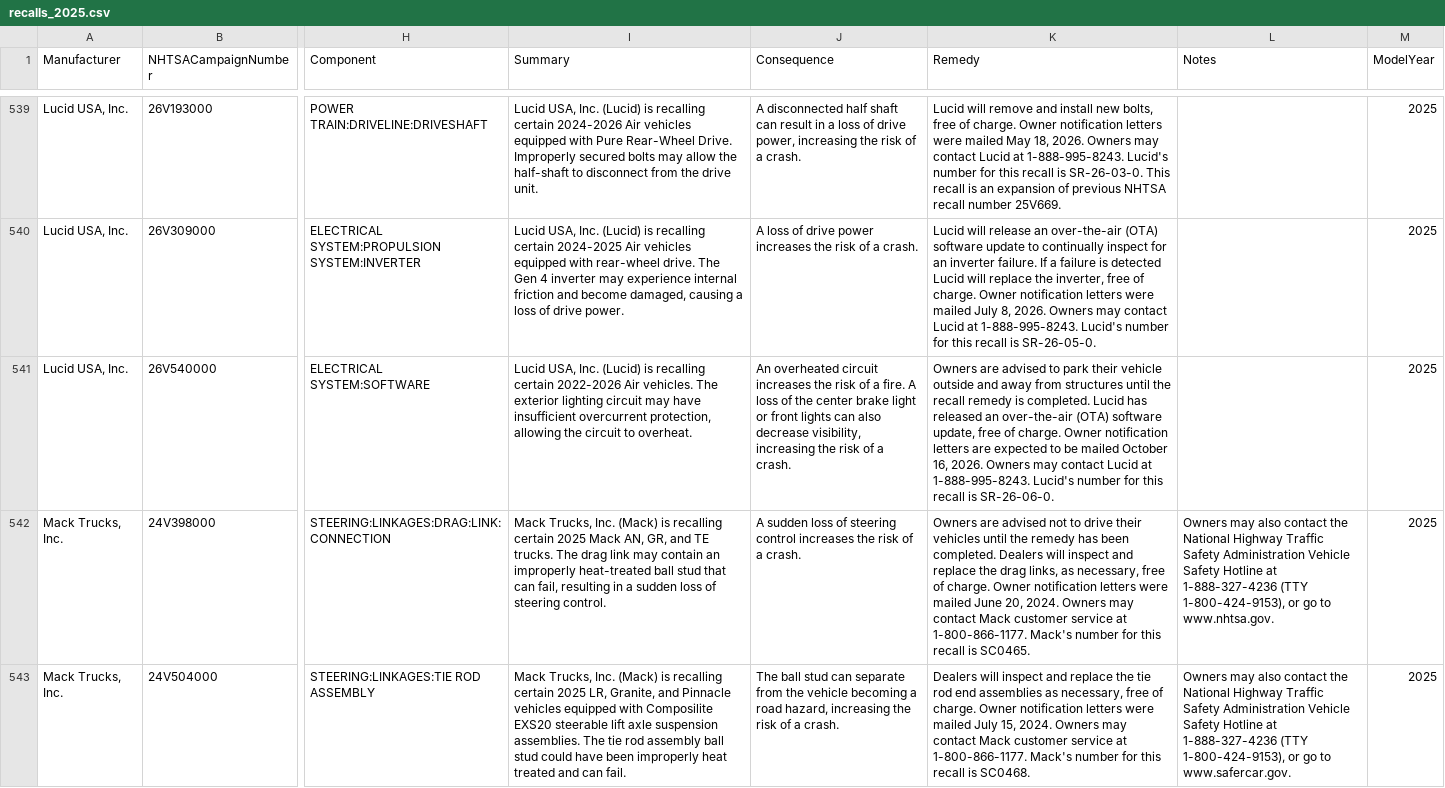
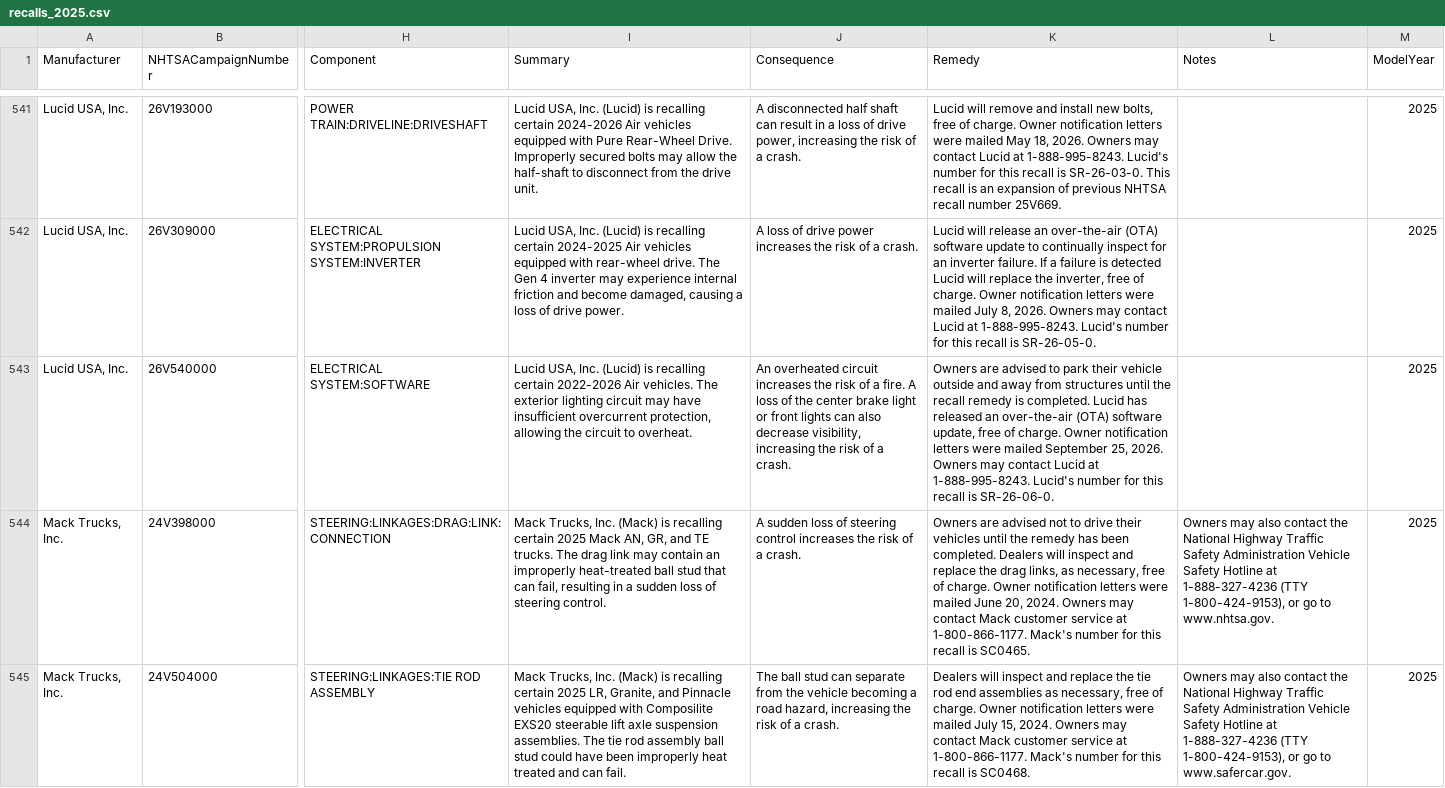
Before and after one commit to flotwig/nhtsa-data, a CSV file: recalls/recalls_2025.csv, drawn as a sheet; only a part is shown, gaps mark what is left out; addresses are those after the commit; the diff covers the shown part only; the diff names each change by its address in the sheet, - before the commit and + after, or states it on an @@ line.

```diff
--- a/recalls/recalls_2025.csv
+++ b/recalls/recalls_2025.csv
-K543 (Remedy): …notification letters are expected to be mailed October 16, 2026. Owners…
+K543 (Remedy): …notification letters were mailed September 25, 2026. Owners…
```
Also changed, not shown: 2 added rows and 5 edited cells elsewhere in this file, recalls/recalls_2026.csv, recalls/recalls_2027.csv, 7 other files.
